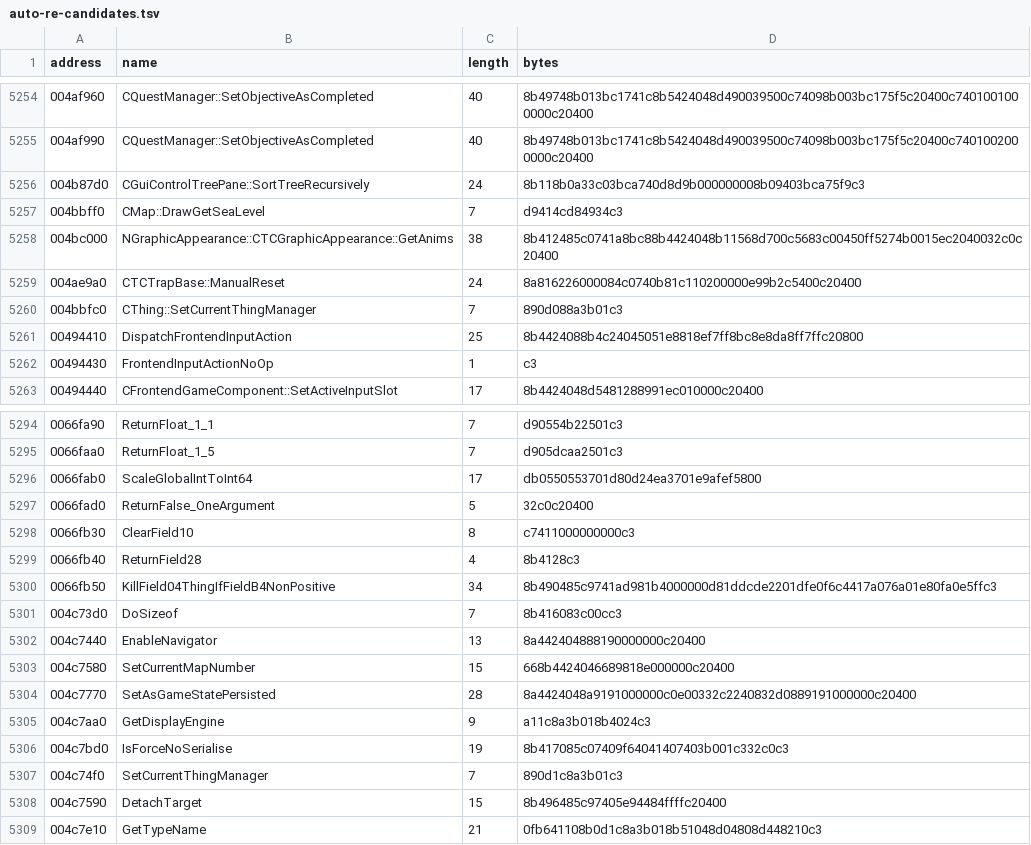
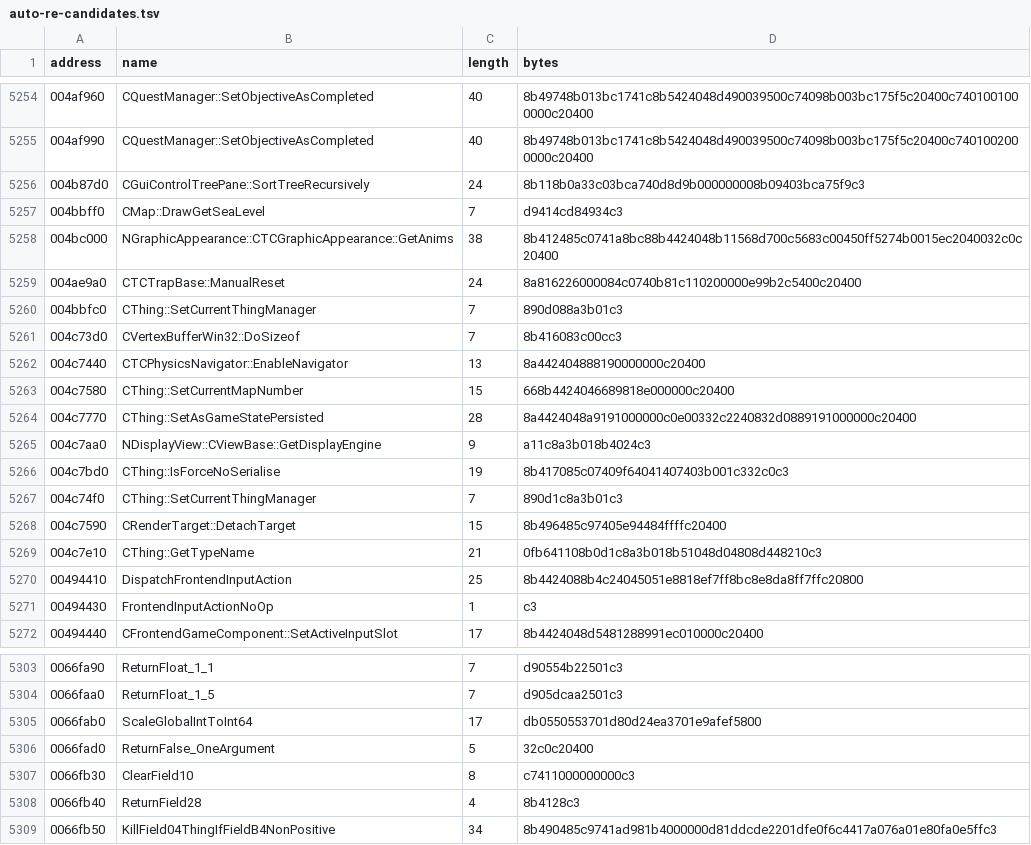
Before and after one commit to BuffJesus/FableDecomp, a TSV file: rebuild/oracles/auto-re-candidates.tsv, drawn as a sheet; only a part is shown, gaps mark what is left out.

```diff
--- a/rebuild/oracles/auto-re-candidates.tsv
+++ b/rebuild/oracles/auto-re-candidates.tsv
@@ -5260,2 +5260,11 @@ address	name	length	bytes
 004bbfc0	CThing::SetCurrentThingManager	7	890d088a3b01c3
+004c73d0	CVertexBufferWin32::DoSizeof	7	8b416083c00cc3
+004c7440	CTCPhysicsNavigator::EnableNavigator	13	8a442404888190000000c20400
+004c7580	CThing::SetCurrentMapNumber	15	668b4424046689818e000000c20400
+004c7770	CThing::SetAsGameStatePersisted	28	8a4424048a9191000000c0e00332c2240832d0889191000000c20400
+004c7aa0	NDisplayView::CViewBase::GetDisplayEngine	9	a11c8a3b018b4024c3
+004c7bd0	CThing::IsForceNoSerialise	19	8b417085c07409f64041407403b001c332c0c3
+004c74f0	CThing::SetCurrentThingManager	7	890d1c8a3b01c3
+004c7590	CRenderTarget::DetachTarget	15	8b496485c97405e94484ffffc20400
+004c7e10	CThing::GetTypeName	21	0fb641108b0d1c8a3b018b51048d04808d448210c3
 00494410	DispatchFrontendInputAction	25	8b4424088b4c24045051e8818ef7ff8bc8e8da8ff7ffc20800
@@ -5300,10 +5309 @@ address	name	length	bytes
 0066fb50	KillField04ThingIfFieldB4NonPositive	34	8b490485c9741ad981b4000000d81ddcde2201dfe0f6c4417a076a01e80fa0e5ffc3
-004c73d0	DoSizeof	7	8b416083c00cc3
-004c7440	EnableNavigator	13	8a442404888190000000c20400
-004c7580	SetCurrentMapNumber	15	668b4424046689818e000000c20400
-004c7770	SetAsGameStatePersisted	28	8a4424048a9191000000c0e00332c2240832d0889191000000c20400
-004c7aa0	GetDisplayEngine	9	a11c8a3b018b4024c3
-004c7bd0	IsForceNoSerialise	19	8b417085c07409f64041407403b001c332c0c3
-004c74f0	SetCurrentThingManager	7	890d1c8a3b01c3
-004c7590	DetachTarget	15	8b496485c97405e94484ffffc20400
-004c7e10	GetTypeName	21	0fb641108b0d1c8a3b018b51048d04808d448210c3
```
Also changed, not shown: rebuild/backlog/candidate-quick-wins.tsv, rebuild/compile-gate/candidates.tsv, 19 other files.
